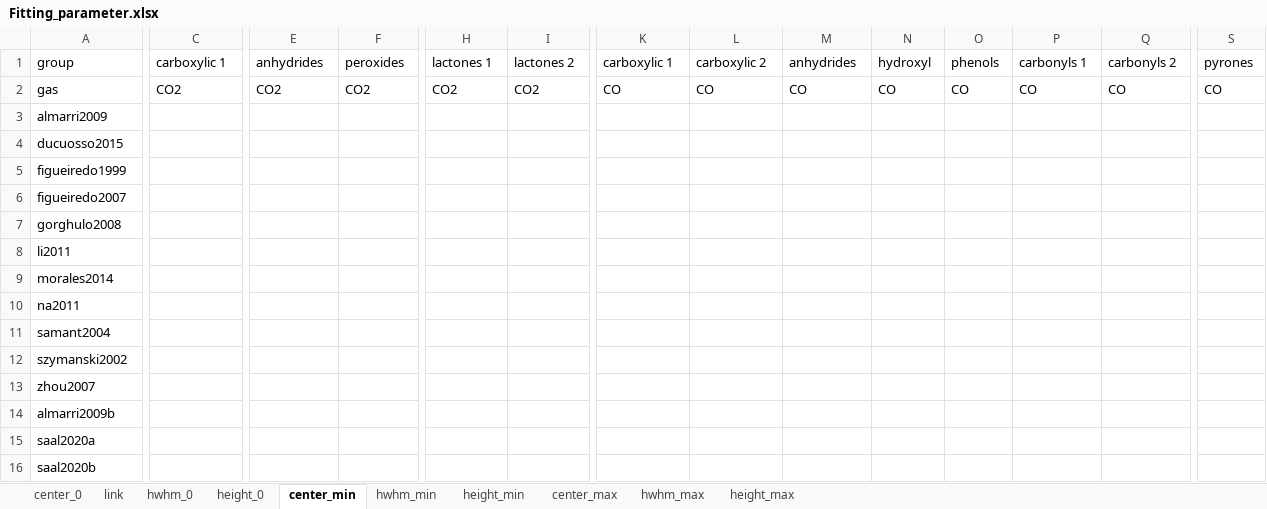
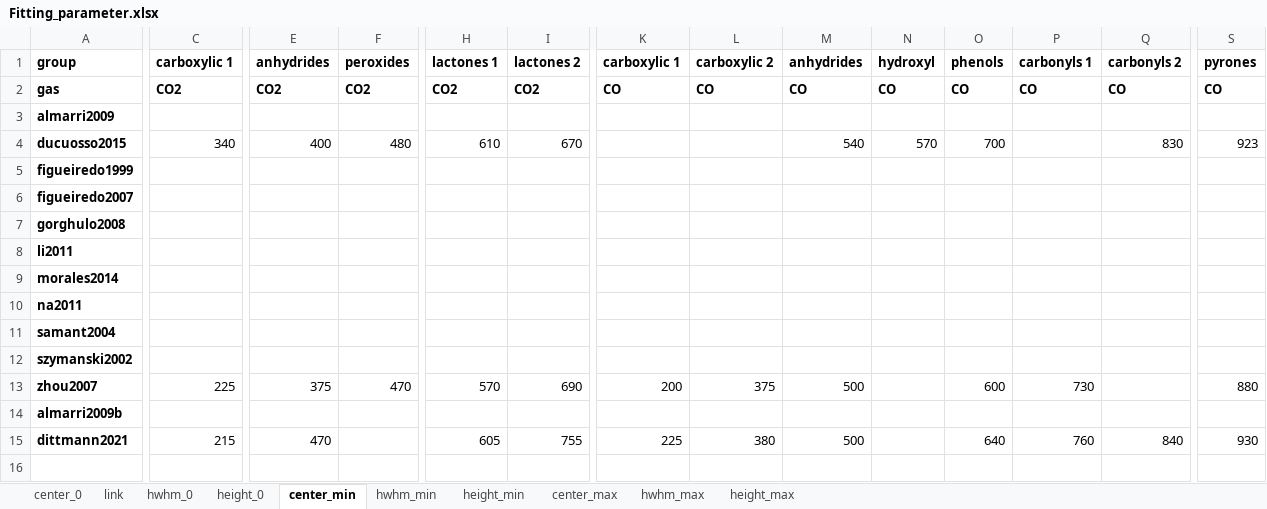
Before and after one commit to LeonSaal/TGA-FTIR-hyphenation-tool-kit, an Excel workbook: Fitting_parameter.xlsx, sheet center_min, drawn as a sheet; only a part is shown, gaps mark what is left out; values as stored, in another font and other column widths than the file's, no borders; removed rows and columns are numbered as before the commit, all else as after; rows hold the shown columns only; the diff covers the shown part only; the diff names each change by its address in the sheet, - before the commit and + after, or states it on an @@ line.

```diff
--- a/Fitting_parameter.xlsx (sheet center_min)
+++ b/Fitting_parameter.xlsx (sheet center_min)
-A1:S2 bold: off
+A1:S2 bold: on
-A3:A14 bold: off
+A3:A14 bold: on
-C4 (carboxylic 1): (empty)
+C4 (carboxylic 1): 340
-E4 (anhydrides): (empty)
+E4 (anhydrides): 400
-F4 (peroxides): (empty)
+F4 (peroxides): 480
-H4 (lactones 1): (empty)
+H4 (lactones 1): 610
-I4 (lactones 2): (empty)
+I4 (lactones 2): 670
-M4 (anhydrides): (empty)
+M4 (anhydrides): 540
-N4 (hydroxyl): (empty)
+N4 (hydroxyl): 570
-O4 (phenols): (empty)
+O4 (phenols): 700
-Q4 (carbonyls 2): (empty)
+Q4 (carbonyls 2): 830
-S4 (pyrones): (empty)
+S4 (pyrones): 923
-C13 (carboxylic 1): (empty)
+C13 (carboxylic 1): 225
-E13 (anhydrides): (empty)
+E13 (anhydrides): 375
-F13 (peroxides): (empty)
+F13 (peroxides): 470
-H13 (lactones 1): (empty)
+H13 (lactones 1): 570
-I13 (lactones 2): (empty)
+I13 (lactones 2): 690
-K13 (carboxylic 1): (empty)
+K13 (carboxylic 1): 200
-L13 (carboxylic 2): (empty)
+L13 (carboxylic 2): 375
-M13 (anhydrides): (empty)
+M13 (anhydrides): 500
-O13 (phenols): (empty)
+O13 (phenols): 600
-P13 (carbonyls 1): (empty)
+P13 (carbonyls 1): 730
-S13 (pyrones): (empty)
+S13 (pyrones): 880
-row 15: saal2020a
-row 16: saal2020b
+row 15: dittmann2021 | 215 | 470 |  | 605 | 755 | 225 | 380 | 500 |  | 640 | 760 | 840 | 930
```
Also changed, not shown: 1 edited cell and cell formats elsewhere in this sheet, sheet center_max, sheet height_0, sheet height_min, sheet height_max, sheet hwhm_max, sheet hwhm_0, 3 more sheets, formulas that keep their value, 1 other file.
